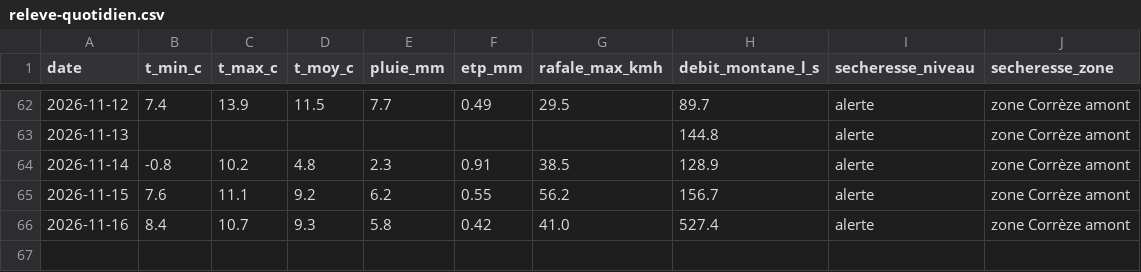
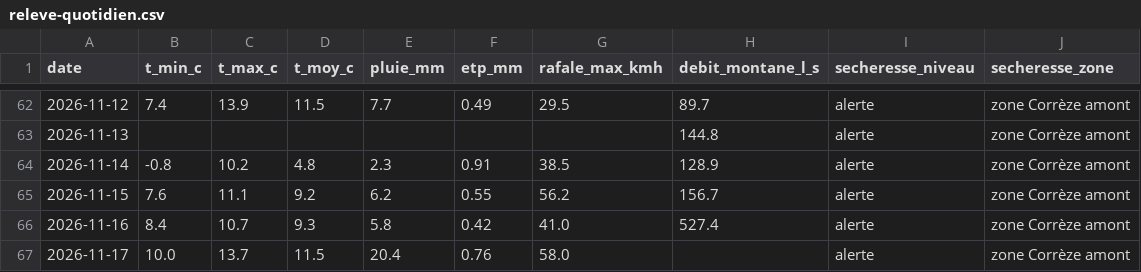
Before and after one commit to CedricMabilotte/domainedumons-site, a CSV file: data/releve-quotidien.csv, drawn as a sheet; only a part is shown, gaps mark what is left out.

```diff
--- a/data/releve-quotidien.csv
+++ b/data/releve-quotidien.csv
@@ -66 +66,2 @@ date,t_min_c,t_max_c,t_moy_c,pluie_mm,etp_mm,rafale_max_kmh,debit_montane_l_s,se
 2026-11-16,8.4,10.7,9.3,5.8,0.42,41.0,527.4,alerte,zone Corrèze amont
+2026-11-17,10.0,13.7,11.5,20.4,0.76,58.0,,alerte,zone Corrèze amont
```
Also changed, not shown: 4 other files.
